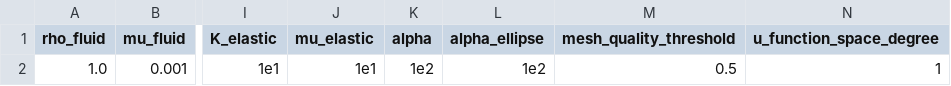
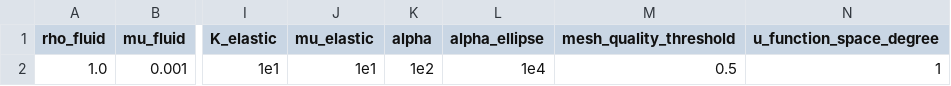
Before and after one commit to Michele-s-team/finite_elements, a CSV file: fluid_structure_interaction/elastic_obstacle/monolithic/parameters_bc_square_shape_line.csv, drawn as a sheet; only a part is shown, gaps mark what is left out; the diff names each change by its address in the sheet, - before the commit and + after, or states it on an @@ line.

```diff
--- a/fluid_structure_interaction/elastic_obstacle/monolithic/parameters_bc_square_shape_line.csv
+++ b/fluid_structure_interaction/elastic_obstacle/monolithic/parameters_bc_square_shape_line.csv
-L2 (alpha_ellipse): 1e2
+L2 (alpha_ellipse): 1e4
```
Also changed, not shown: generate_mesh/2d/square/shape_line/mesh_parameters.csv, 1 other file.
